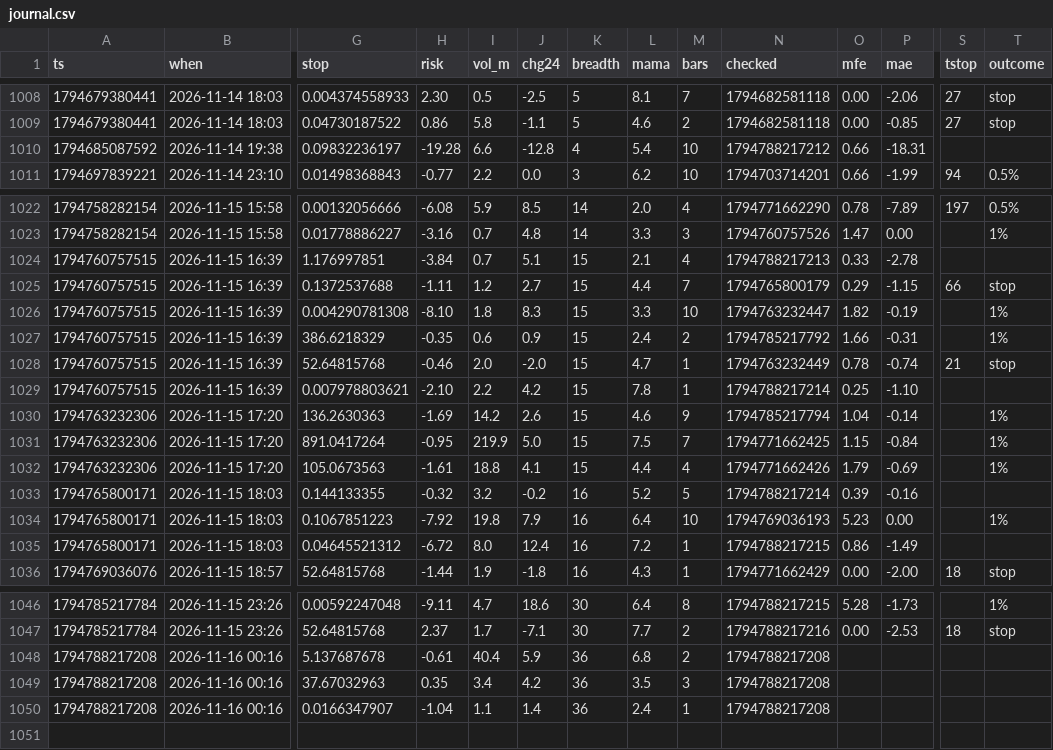
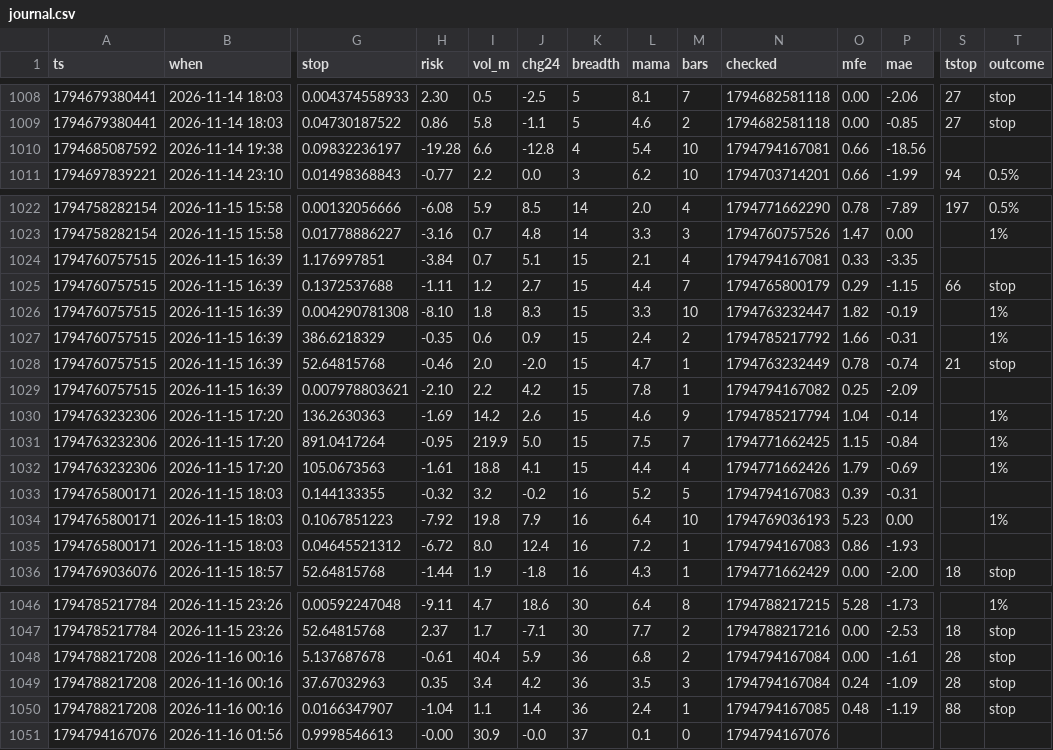
Before and after one commit to b3abderrahmane-lgtm/wissam, a CSV file: journal.csv, drawn as a sheet; only a part is shown, gaps mark what is left out; rows hold the shown columns only; the diff names each change by its address in the sheet, - before the commit and + after, or states it on an @@ line.

Commit message:
settings + journal [skip ci]

```diff
--- a/journal.csv
+++ b/journal.csv
-N1010 (checked): 1794788217212
+N1010 (checked): 1794794167081
-P1010 (mae): -18.31
+P1010 (mae): -18.56
-N1024 (checked): 1794788217213
+N1024 (checked): 1794794167081
-P1024 (mae): -2.78
+P1024 (mae): -3.35
-N1029 (checked): 1794788217214
+N1029 (checked): 1794794167082
-P1029 (mae): -1.10
+P1029 (mae): -2.09
-N1033 (checked): 1794788217214
+N1033 (checked): 1794794167083
-P1033 (mae): -0.16
+P1033 (mae): -0.31
-N1035 (checked): 1794788217215
+N1035 (checked): 1794794167083
-P1035 (mae): -1.49
+P1035 (mae): -1.93
-N1048:N1049 (checked): 1794788217208
+N1048:N1049 (checked): 1794794167084
-O1048 (mfe): (empty)
+O1048 (mfe): 0.00
-P1048 (mae): (empty)
+P1048 (mae): -1.61
-S1048:S1049 (tstop): (empty)
+S1048:S1049 (tstop): 28
-T1048:T1050 (outcome): (empty)
+T1048:T1050 (outcome): stop
-O1049 (mfe): (empty)
+O1049 (mfe): 0.24
-P1049 (mae): (empty)
+P1049 (mae): -1.09
-N1050 (checked): 1794788217208
+N1050 (checked): 1794794167085
-O1050 (mfe): (empty)
+O1050 (mfe): 0.48
-P1050 (mae): (empty)
+P1050 (mae): -1.19
-S1050 (tstop): (empty)
+S1050 (tstop): 88
+row 1051: 1794794167076 | 2026-11-16 01:56 | 0.9998546613 | -0.00 | 30.9 | -0.0 | 37 | 0.1 | 0 | 1794794167076
```
